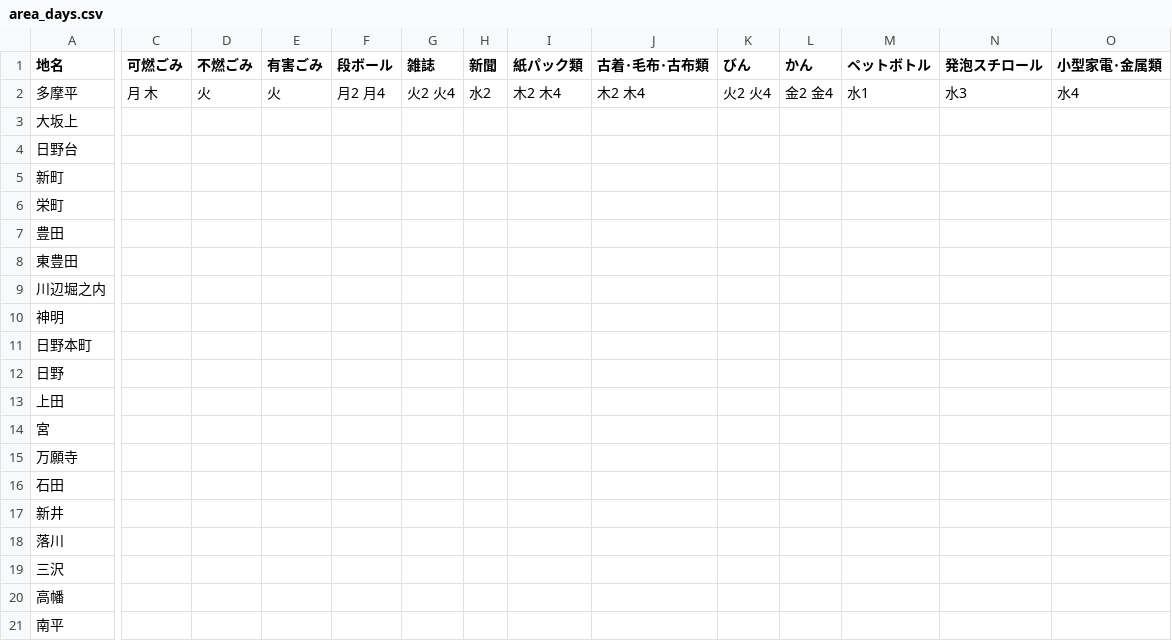
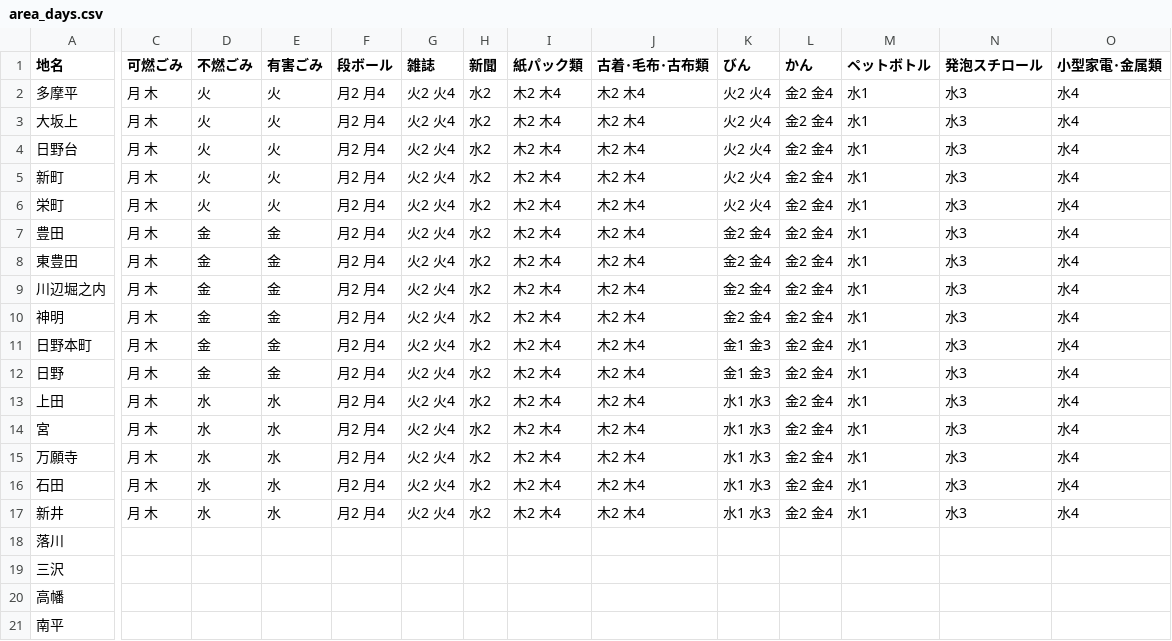
Before and after one commit to takuhai/5374, a CSV file: data/area_days.csv, drawn as a sheet; only a part is shown, gaps mark what is left out; the diff names each change by its address in the sheet, - before the commit and + after, or states it on an @@ line.

Commit message:
Update area_days.csv

```diff
--- a/data/area_days.csv
+++ b/data/area_days.csv
-C3:C17 (可燃ごみ): (empty)
+C3:C17 (可燃ごみ): 月 木
-D3:D6 (不燃ごみ): (empty)
+D3:D6 (不燃ごみ): 火
-E3:E6 (有害ごみ): (empty)
+E3:E6 (有害ごみ): 火
-F3:F17 (段ボール): (empty)
+F3:F17 (段ボール): 月2 月4
-G3:G17 (雑誌): (empty)
+G3:G17 (雑誌): 火2 火4
-H3:H17 (新聞): (empty)
+H3:H17 (新聞): 水2
-I3:I17 (紙パック類): (empty)
+I3:I17 (紙パック類): 木2 木4
-J3:J17 (古着･毛布･古布類): (empty)
+J3:J17 (古着･毛布･古布類): 木2 木4
-K3:K6 (びん): (empty)
+K3:K6 (びん): 火2 火4
-L3:L17 (かん): (empty)
+L3:L17 (かん): 金2 金4
-M3:M17 (ペットボトル): (empty)
+M3:M17 (ペットボトル): 水1
-N3:N17 (発泡スチロール): (empty)
+N3:N17 (発泡スチロール): 水3
-O3:O17 (小型家電･金属類): (empty)
+O3:O17 (小型家電･金属類): 水4
-D7:D12 (不燃ごみ): (empty)
+D7:D12 (不燃ごみ): 金
-E7:E12 (有害ごみ): (empty)
+E7:E12 (有害ごみ): 金
-K7:K10 (びん): (empty)
+K7:K10 (びん): 金2 金4
-K11:K12 (びん): (empty)
+K11:K12 (びん): 金1 金3
-D13:D17 (不燃ごみ): (empty)
+D13:D17 (不燃ごみ): 水
-E13:E17 (有害ごみ): (empty)
+E13:E17 (有害ごみ): 水
-K13:K17 (びん): (empty)
+K13:K17 (びん): 水1 水3
```
